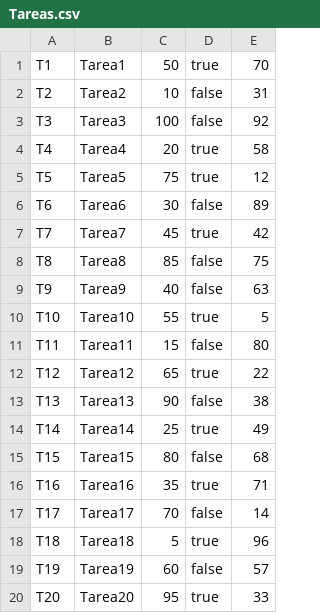
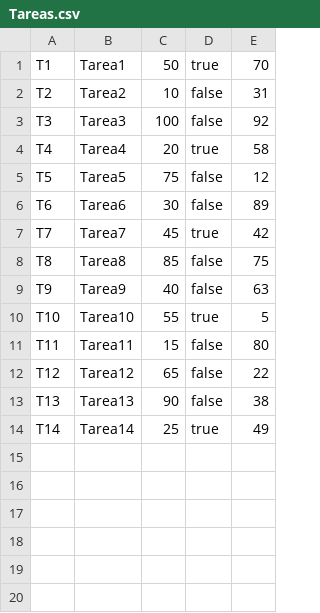
Before and after one commit to GomezTomas/tpe-prog-3, a CSV file: src/tpe/datasets/Tareas.csv, drawn as a sheet.

```diff
--- a/src/tpe/datasets/Tareas.csv
+++ b/src/tpe/datasets/Tareas.csv
@@ -4,3 +4,3 @@ T3;Tarea3;100;false;92
 T4;Tarea4;20;true;58
-T5;Tarea5;75;true;12
+T5;Tarea5;75;false;12
 T6;Tarea6;30;false;89
@@ -11,10 +11,4 @@ T10;Tarea10;55;true;5
 T11;Tarea11;15;false;80
-T12;Tarea12;65;true;22
+T12;Tarea12;65;false;22
 T13;Tarea13;90;false;38
 T14;Tarea14;25;true;49
-T15;Tarea15;80;false;68
-T16;Tarea16;35;true;71
-T17;Tarea17;70;false;14
-T18;Tarea18;5;true;96
-T19;Tarea19;60;false;57
-T20;Tarea20;95;true;33
```
Also changed, not shown: 8 other files.
